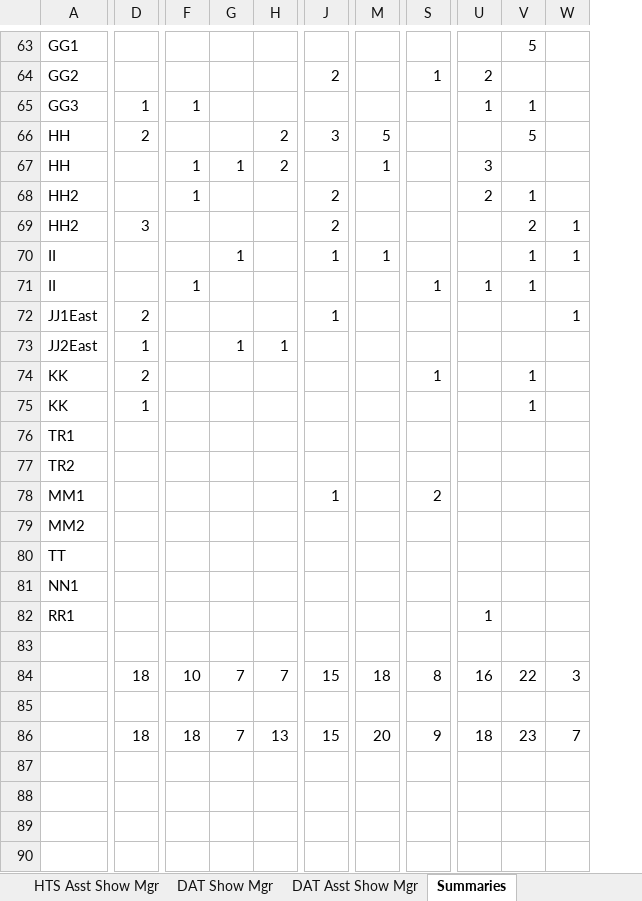
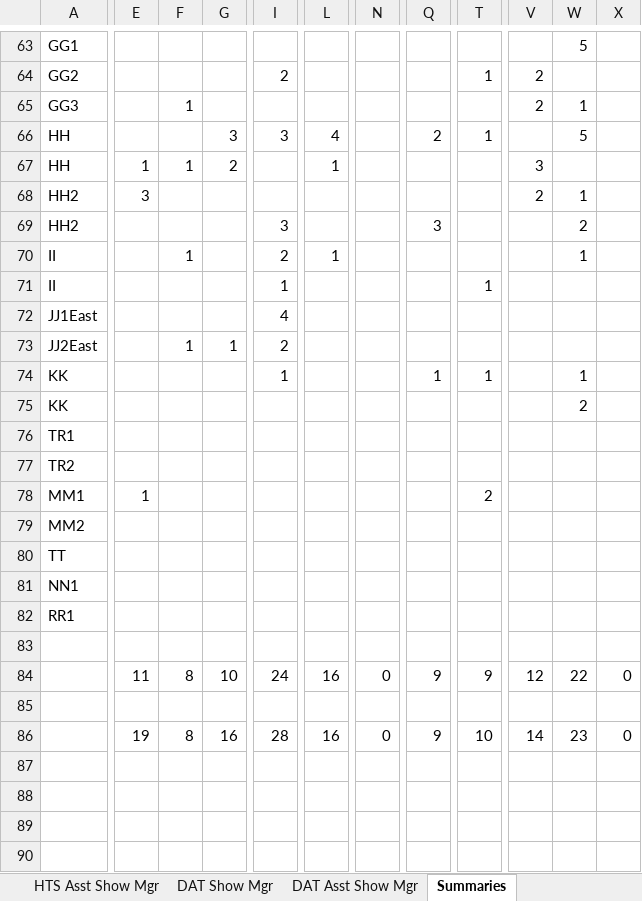
Before and after one commit to McLae/dfwtrainshows, an Excel workbook: ShowTasks.xlsm, sheet Summaries, drawn as a sheet; only a part is shown, gaps mark what is left out; values as stored, in another font and other column widths than the file's, no cell formats; charts and pictures not drawn; removed rows and columns are numbered as before the commit, all else as after; rows hold the shown columns only; the diff covers the shown part only; the diff names each change by its address in the sheet, - before the commit and + after, or states it on an @@ line.

```diff
--- a/ShowTasks.xlsm (sheet Summaries)
+++ b/ShowTasks.xlsm (sheet Summaries)
-column D, rows 65-75: 1 | 2 |  |  | 3 |  |  | 2 | 1 | 2 | 1
+column N, empty
+column Q, rows 66-74: 2 |  |  | 3 |  |  |  |  | 1
-column W, rows 69-72: 1 | 1 |  | 1
+column X, empty
-E65: 1
+E65: (empty)
-F65: (empty)
+F65: 1
-V65: 1
+V65: 2
-G66: 2
+G66: 3
-L66: 5
+L66: 4
-T66: (empty)
+T66: 1
-E68: 1
+E68: 3
-I68: 2
+I68: (empty)
-I69: 2
+I69: 3
-I70: 1
+I70: 2
-E71: 1
+E71: (empty)
-I71: (empty)
+I71: 1
-V71: 1
+V71: (empty)
-W71: 1
+W71: (empty)
-I72: 1
+I72: 4
-I73: (empty)
+I73: 2
-I74: (empty)
+I74: 1
-W75: 1
+W75: 2
-E78: (empty)
+E78: 1
-I78: 1
+I78: (empty)
-V82: 1
+V82: (empty)
-row 84:  | 18 | 10 | 7 | 7 | 15 | 18 | 8 | 16 | 22 | 3
+row 84:  | 11 | 8 | 10 | 24 | 16 | 0 | 9 | 9 | 12 | 22 | 0
-row 86:  | 18 | 18 | 7 | 13 | 15 | 20 | 9 | 18 | 23 | 7
+row 86:  | 19 | 8 | 16 | 28 | 16 | 0 | 9 | 10 | 14 | 23 | 0
```
Also changed, not shown: 2 added rows, 2 removed rows and 93 edited cells elsewhere in this sheet, sheet SignInSheet, sheet FALL Sunday, sheet Scrap, sheet FALL Friday, sheet FALL Saturday, sheet Participants, cell formats, hidden cells, charts or pictures, 2 other files.
